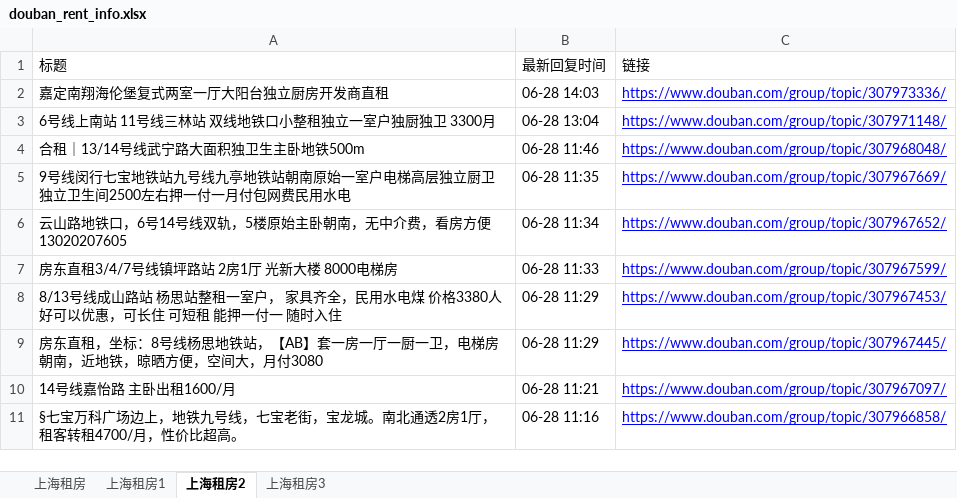
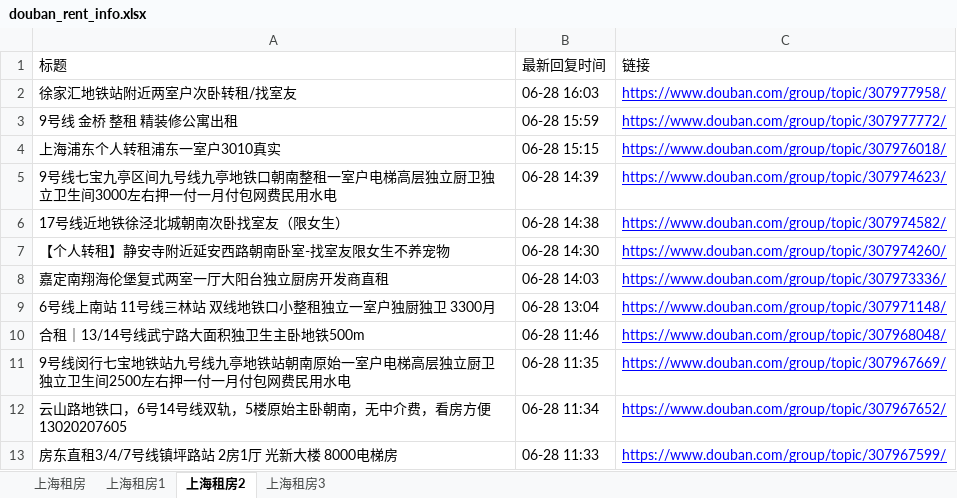
Before and after one commit to RyanShi0118/rent-info-crawler, an Excel workbook: douban_rent_info.xlsx, sheet 上海租房2, drawn as a sheet; only a part is shown; the shorter side is filled out with more unchanged rows; values as stored, in another font and other column widths than the file's, no borders; the diff names each change by its address in the sheet, - before the commit and + after, or states it on an @@ line.

```diff
--- a/douban_rent_info.xlsx (sheet 上海租房2)
+++ b/douban_rent_info.xlsx (sheet 上海租房2)
+row 2: 徐家汇地铁站附近两室户次卧转租/找室友 | 06-28 16:03 | https://www.douban.com/group/topic/307977958/
+row 3: 9号线 金桥 整租 精装修公寓出租 | 06-28 15:59 | https://www.douban.com/group/topic/307977772/
+row 4: 上海浦东个人转租浦东一室户3010真实 | 06-28 15:15 | https://www.douban.com/group/topic/307976018/
+row 5: 9号线七宝九亭区间九号线九亭地铁口朝南整租一室户电梯高层独立厨卫独立卫生间3000左右押一付一月付包网费民用水电 | 06-28 14:39 | https://www.douban.com/group/topic/307974623/
+row 6: 17号线近地铁徐泾北城朝南次卧找室友（限女生） | 06-28 14:38 | https://www.douban.com/group/topic/307974582/
+row 7: 【个人转租】静安寺附近延安西路朝南卧室-找室友限女生不养宠物 | 06-28 14:30 | https://www.douban.com/group/topic/307974260/
```
Also changed, not shown: sheet 上海租房, sheet 上海租房1, sheet 上海租房3, filtered_rent_info.xlsx, 1 other file.
